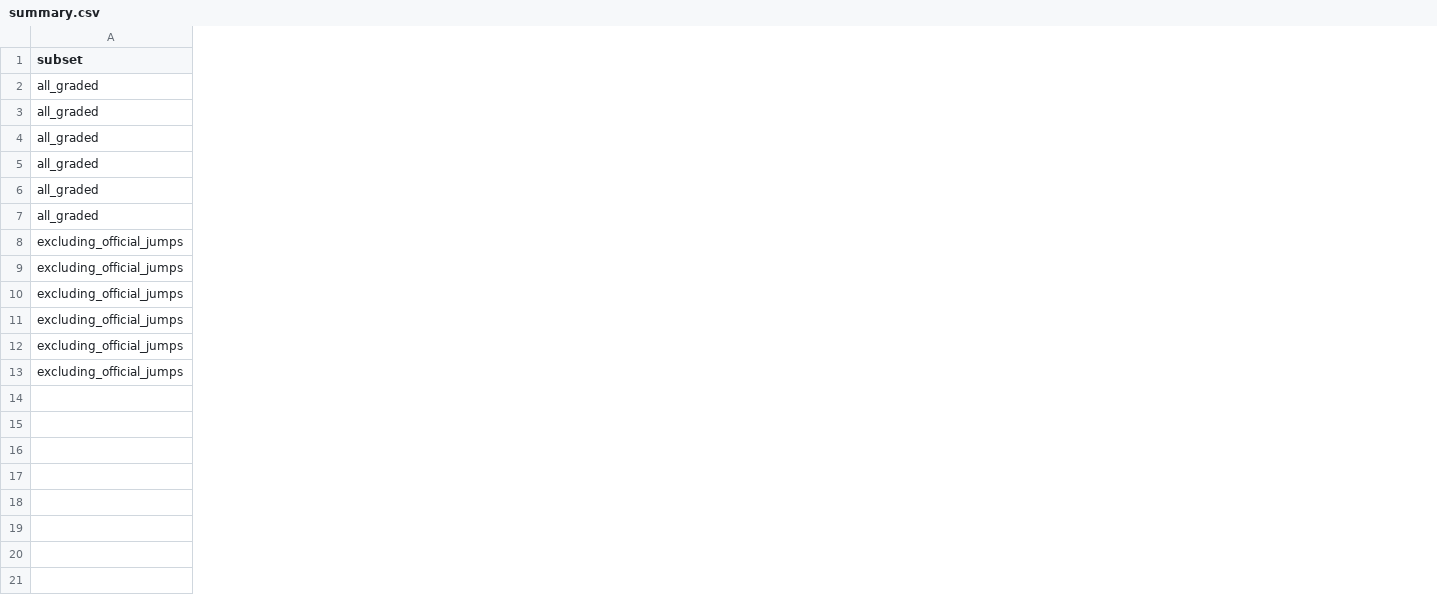
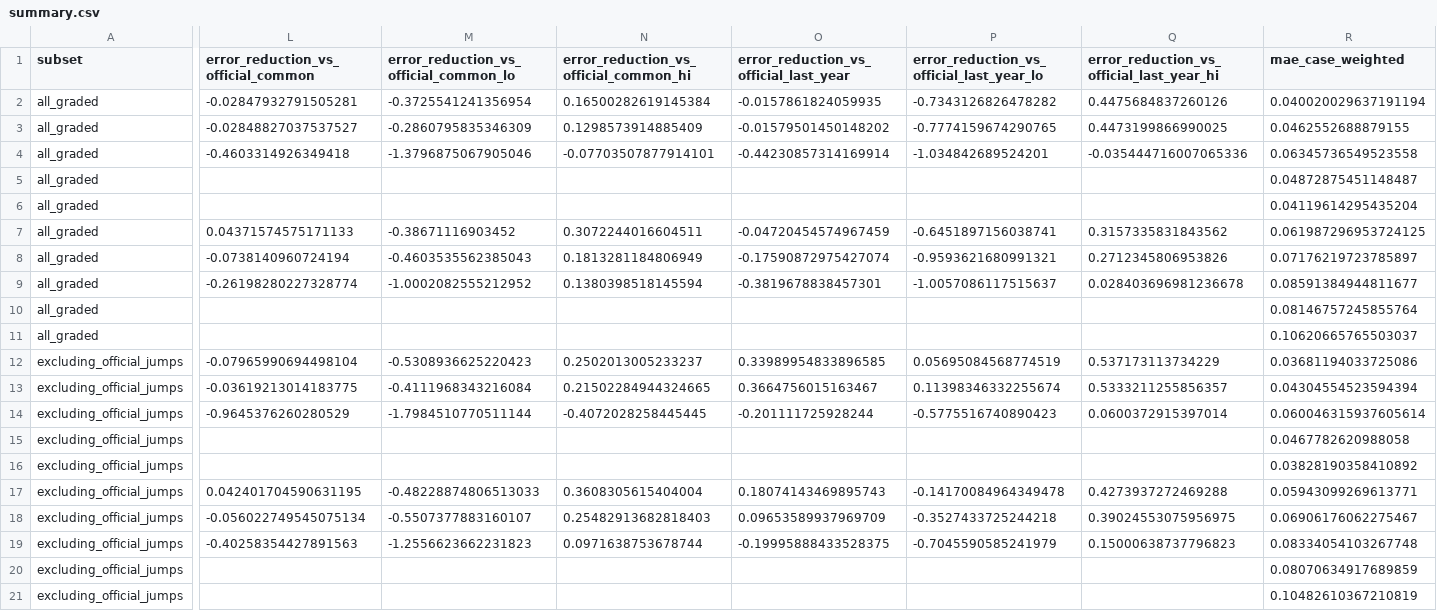
Before and after one commit to ArnavGoel98/CourtSight, a CSV file: results/ddl_2010_2018/grading_2019_state/summary.csv, drawn as a sheet; only a part is shown, gaps mark what is left out; addresses are those after the commit; rows hold the shown columns only; the diff covers the shown part only; the diff names each change by its address in the sheet, - before the commit and + after, or states it on an @@ line.

Commit message:
Grade against strong simple baselines, not only the DDL trend
The DDL trend anchor extrapolates the post-2010 stock, whose growth slows
mechanically, so it flattered the model. Adds official-series baselines to
the 2019 state grading (the model ties them) and naive_benchmarks.py for the
district validation (median skill vs the strongest simple forecast: 12-25%).
RESULTS, README and the 2019 chart now lead with the stricter comparison.

```diff
--- a/results/ddl_2010_2018/grading_2019_state/summary.csv
+++ b/results/ddl_2010_2018/grading_2019_state/summary.csv
+column L, rows 1-4: error_reduction_vs_official_common | -0.02847932791505281 | -0.02848827037537527 | -0.4603314926349418; rows 7-9: 0.04371574575171133 | -0.0738140960724194 | -0.26198280227328774; rows 12-14: -0.07965990694498104 | -0.03619213014183775 | -0.9645376260280529; rows 17-19: 0.042401704590631195 | -0.056022749545075134 | -0.40258354427891563
+column M, rows 1-4: error_reduction_vs_official_common_lo | -0.3725541241356954 | -0.2860795835346309 | -1.3796875067905046; rows 7-9: -0.38671116903452 | -0.4603535562385043 | -1.0002082555212952; rows 12-14: -0.5308936625220423 | -0.4111968343216084 | -1.7984510770511144; rows 17-19: -0.48228874806513033 | -0.5507377883160107 | -1.2556623662231823
+column N, rows 1-4: error_reduction_vs_official_common_hi | 0.16500282619145384 | 0.1298573914885409 | -0.07703507877914101; rows 7-9: 0.3072244016604511 | 0.1813281184806949 | 0.1380398518145594; rows 12-14: 0.2502013005233237 | 0.21502284944324665 | -0.4072028258445445; rows 17-19: 0.3608305615404004 | 0.25482913682818403 | 0.0971638753678744
+column O, rows 1-4: error_reduction_vs_official_last_year | -0.0157861824059935 | -0.01579501450148202 | -0.44230857314169914; rows 7-9: -0.04720454574967459 | -0.17590872975427074 | -0.3819678838457301; rows 12-14: 0.33989954833896585 | 0.3664756015163467 | -0.201111725928244; rows 17-19: 0.18074143469895743 | 0.09653589937969709 | -0.19995888433528375
+column P, rows 1-4: error_reduction_vs_official_last_year_lo | -0.7343126826478282 | -0.7774159674290765 | -1.034842689524201; rows 7-9: -0.6451897156038741 | -0.9593621680991321 | -1.0057086117515637; rows 12-14: 0.05695084568774519 | 0.11398346332255674 | -0.5775516740890423; rows 17-19: -0.14170084964349478 | -0.3527433725244218 | -0.7045590585241979
+column Q, rows 1-4: error_reduction_vs_official_last_year_hi | 0.4475684837260126 | 0.4473199866990025 | -0.035444716007065336; rows 7-9: 0.3157335831843562 | 0.2712345806953826 | 0.028403696981236678; rows 12-14: 0.537173113734229 | 0.5333211255856357 | 0.0600372915397014; rows 17-19: 0.4273937272469288 | 0.39024553075956975 | 0.15000638737796823
+column R (mae_case_weighted), rows 2-4: 0.040020029637191194 | 0.0462552688879155 | 0.06345736549523558; rows 7-9: 0.061987296953724125 | 0.07176219723785897 | 0.08591384944811677; rows 12-14: 0.03681194033725086 | 0.04304554523594394 | 0.060046315937605614; rows 17-19: 0.05943099269613771 | 0.06906176062275467 | 0.08334054103267748
+row 5: all_graded |  |  |  |  |  |  | 0.04872875451148487
+row 6: all_graded |  |  |  |  |  |  | 0.04119614295435204
+row 10: all_graded |  |  |  |  |  |  | 0.08146757245855764
+row 11: all_graded |  |  |  |  |  |  | 0.10620665765503037
+row 15: excluding_official_jumps |  |  |  |  |  |  | 0.0467782620988058
+row 16: excluding_official_jumps |  |  |  |  |  |  | 0.03828190358410892
+row 20: excluding_official_jumps |  |  |  |  |  |  | 0.08070634917689859
+row 21: excluding_official_jumps |  |  |  |  |  |  | 0.10482610367210819
```
Also changed, not shown: 2 edited cells elsewhere in this file, results/ddl_2010_2018/grading_2019_state/state_table.csv, 7 other files.
